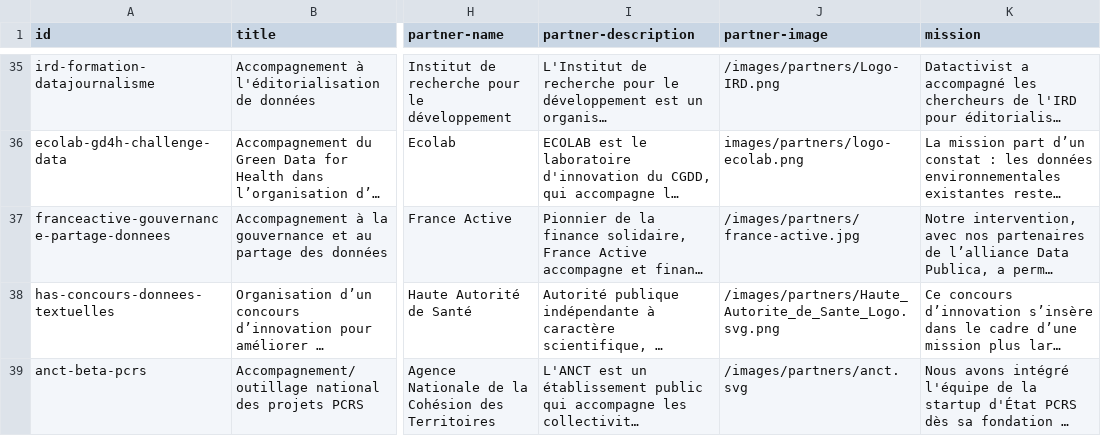
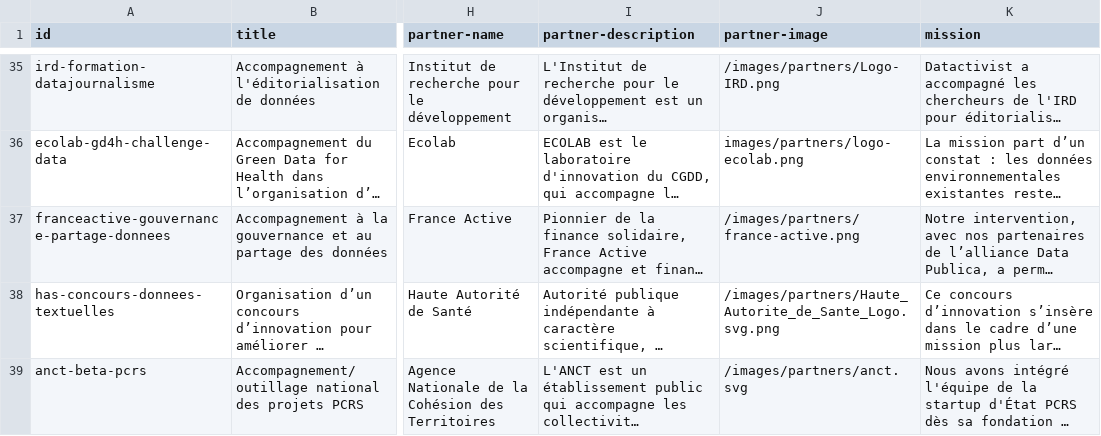
Before and after one commit to datactivist/opendatactivist, a CSV file: public/sitedata/references_catalog.csv, drawn as a sheet; only a part is shown, gaps mark what is left out; long unchanged cells end in …; the diff names each change by its address in the sheet, - before the commit and + after, or states it on an @@ line.

Commit message:
Update references_catalog.csv

```diff
--- a/public/sitedata/references_catalog.csv
+++ b/public/sitedata/references_catalog.csv
-J37 (partner-image): /images/partners/france-active.jpg
+J37 (partner-image): /images/partners/france-active.png
```
